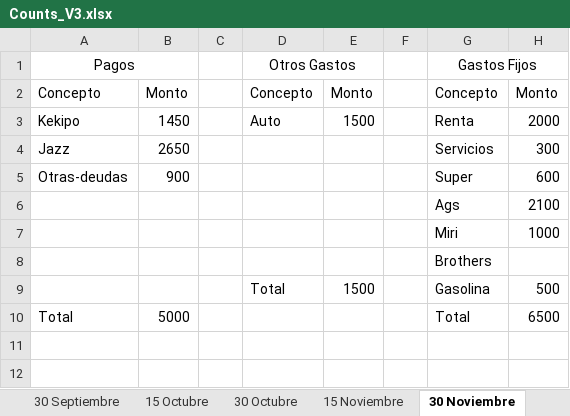
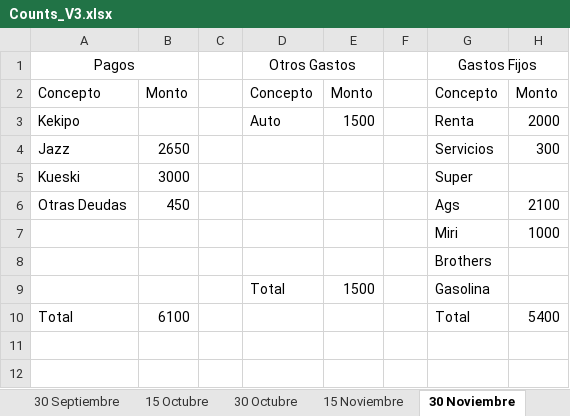
Before and after one commit to JosueZavala/Excel_Counts, an Excel workbook: Counts_V3.xlsx, sheet 30 Noviembre, drawn as a sheet; only a part is shown; values as stored, in another font and other column widths than the file's, no borders; table styles not drawn; removed rows and columns are numbered as before the commit, all else as after; the diff names each change by its address in the sheet, - before the commit and + after, or states it on an @@ line.

```diff
--- a/Counts_V3.xlsx (sheet 30 Noviembre)
+++ b/Counts_V3.xlsx (sheet 30 Noviembre)
-B3: 1450
+B3: (empty)
-row 5: Otras-deudas | 900 |  |  |  |  | Super | 600
-row 6:  |  |  |  |  |  | Ags | 2100
+row 5: Kueski | 3000 |  |  |  |  | Super
+row 6: Otras Deudas | 450 |  |  |  |  | Ags | 2100
-H9: 500
+H9: (empty)
-B10: 5000
+B10: 6100
-H10: 6500
+H10: 5400
```
Also changed, not shown: sheet 15 Octubre, sheet 15 Noviembre, sheet 30 Septiembre, sheet 30 Octubre, sheet 30 Diciembre, sheet 15 Diciembre, 1 more sheet.
